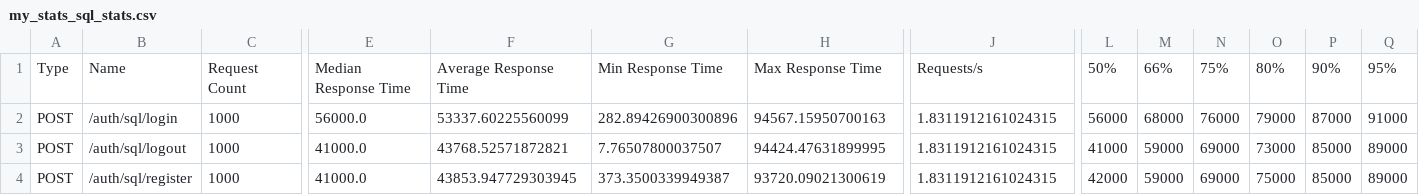
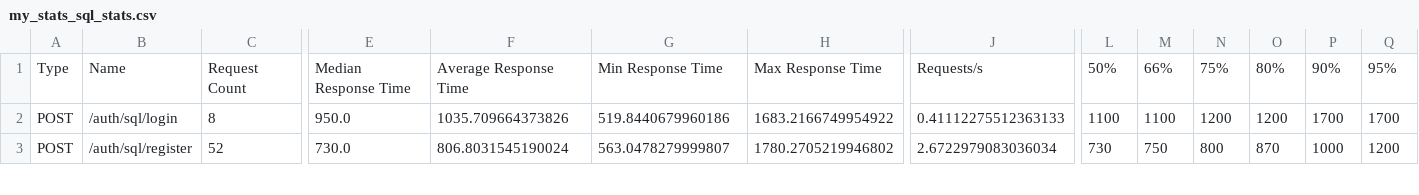
Before and after one commit to databorodata/redis_vs_posgresql, a CSV file: load_tests/result_sql/my_stats_sql_stats.csv, drawn as a sheet; only a part is shown, gaps mark what is left out; removed rows and columns are numbered as before the commit, all else as after; rows hold the shown columns only; the diff covers the shown part only; the diff names each change by its address in the sheet, - before the commit and + after, or states it on an @@ line.

```diff
--- a/load_tests/result_sql/my_stats_sql_stats.csv
+++ b/load_tests/result_sql/my_stats_sql_stats.csv
-C2: 1000
+C2: 8
-E2: 56000.0
+E2: 950.0
-F2: 53337.60225560099
+F2: 1035.709664373826
-G2: 282.89426900300896
+G2: 519.8440679960186
-H2: 94567.15950700163
+H2: 1683.2166749954922
-J2: 1.8311912161024315
+J2: 0.41112275512363133
-L2: 56000
+L2: 1100
-M2: 68000
+M2: 1100
-N2: 76000
+N2: 1200
-O2: 79000
+O2: 1200
-P2: 87000
+P2: 1700
-Q2: 91000
+Q2: 1700
-row 3: POST | /auth/sql/logout | 1000 | 41000.0 | 43768.52571872821 | 7.76507800037507 | 94424.47631899995 | 1.8311912161024315 | 41000 | 59000 | 69000 | 73000 | 85000 | 89000
-C3: 1000
+C3: 52
-E3: 41000.0
+E3: 730.0
-F3: 43853.947729303945
+F3: 806.8031545190024
-G3: 373.3500339949387
+G3: 563.0478279999807
-H3: 93720.09021300619
+H3: 1780.2705219946802
-J3: 1.8311912161024315
+J3: 2.6722979083036034
-L3: 42000
+L3: 730
-M3: 59000
+M3: 750
-N3: 69000
+N3: 800
-O3: 75000
+O3: 870
-P3: 85000
+P3: 1000
-Q3: 89000
+Q3: 1200
```
Also changed, not shown: 29 edited cells elsewhere in this file, load_tests/result_redis/my_stats_redis_stats.csv, 25 other files.
